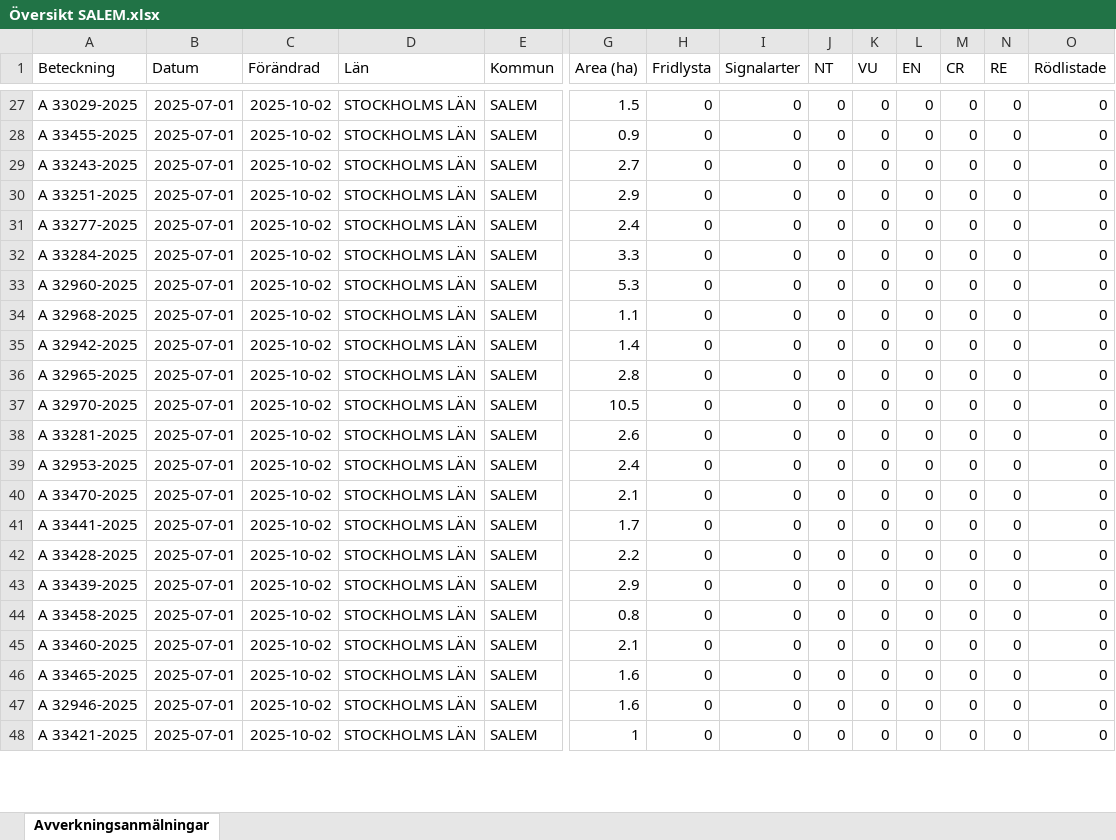
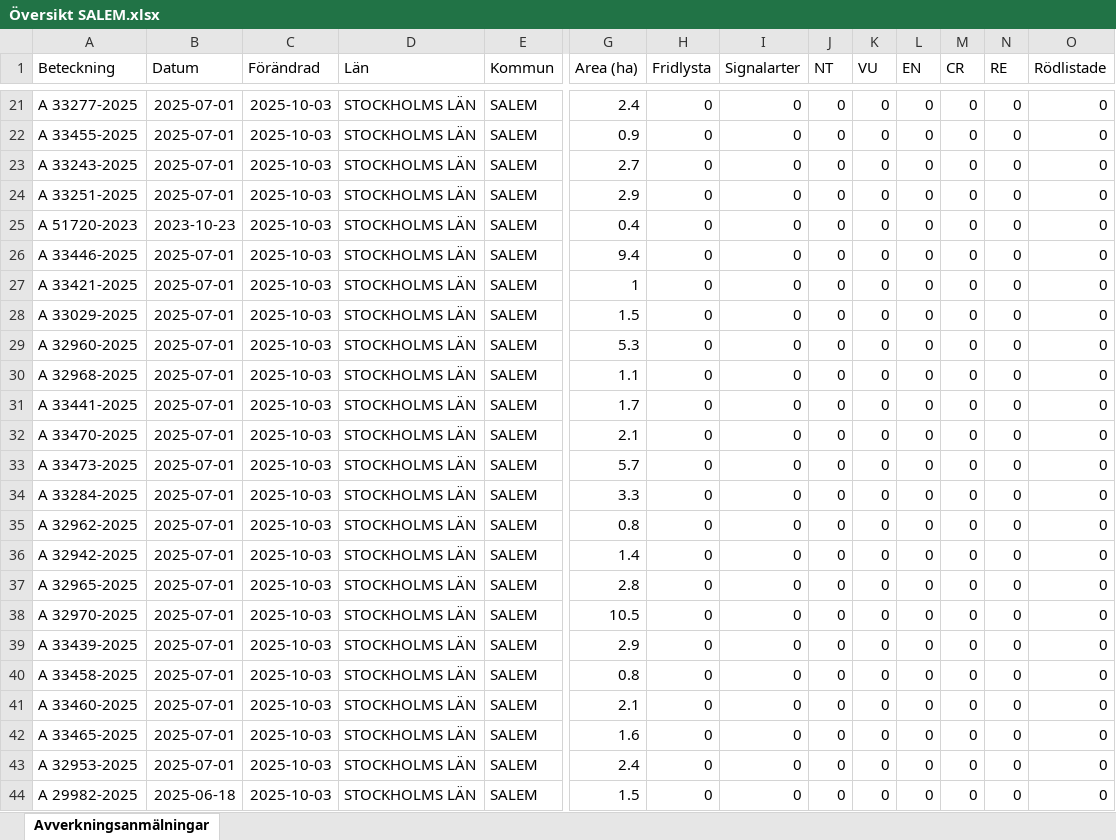
Before and after one commit to klasma/Logging_0128, an Excel workbook: Översikt SALEM.xlsx, sheet Avverkningsanmälningar, drawn as a sheet; only a part is shown, gaps mark what is left out; values as stored, in another font and other column widths than the file's, no borders; addresses are those after the commit; rows hold the shown columns only; the diff covers the shown part only; the diff names each change by its address in the sheet, - before the commit and + after, or states it on an @@ line.

```diff
--- a/Översikt SALEM.xlsx (sheet Avverkningsanmälningar)
+++ b/Översikt SALEM.xlsx (sheet Avverkningsanmälningar)
-A21 (Beteckning): A 33029-2025
+A21 (Beteckning): A 33277-2025
-C21:C24 (Förändrad): 2025-10-02
+C21:C24 (Förändrad): 2025-10-03
-G21 (Area (ha)): 1.5
+G21 (Area (ha)): 2.4
+row 25: A 51720-2023 | 2023-10-23 | 2025-10-03 | STOCKHOLMS LÄN | SALEM | 0.4 | 0 | 0 | 0 | 0 | 0 | 0 | 0 | 0
-A26 (Beteckning): A 33277-2025
+A26 (Beteckning): A 33446-2025
-C26:C27 (Förändrad): 2025-10-02
+C26:C27 (Förändrad): 2025-10-03
-G26 (Area (ha)): 2.4
+G26 (Area (ha)): 9.4
-A27 (Beteckning): A 33284-2025
+A27 (Beteckning): A 33421-2025
-G27 (Area (ha)): 3.3
+G27 (Area (ha)): 1
+row 28: A 33029-2025 | 2025-07-01 | 2025-10-03 | STOCKHOLMS LÄN | SALEM | 1.5 | 0 | 0 | 0 | 0 | 0 | 0 | 0 | 0
-C29:C44 (Förändrad): 2025-10-02
+C29:C44 (Förändrad): 2025-10-03
-A31 (Beteckning): A 32942-2025
+A31 (Beteckning): A 33441-2025
-G31 (Area (ha)): 1.4
+G31 (Area (ha)): 1.7
-A32 (Beteckning): A 32965-2025
+A32 (Beteckning): A 33470-2025
-G32 (Area (ha)): 2.8
+G32 (Area (ha)): 2.1
-A33 (Beteckning): A 32970-2025
+A33 (Beteckning): A 33473-2025
-G33 (Area (ha)): 10.5
+G33 (Area (ha)): 5.7
-A34 (Beteckning): A 33281-2025
+A34 (Beteckning): A 33284-2025
-G34 (Area (ha)): 2.6
+G34 (Area (ha)): 3.3
-A35 (Beteckning): A 32953-2025
+A35 (Beteckning): A 32962-2025
-G35 (Area (ha)): 2.4
+G35 (Area (ha)): 0.8
-A36 (Beteckning): A 33470-2025
+A36 (Beteckning): A 32942-2025
-G36 (Area (ha)): 2.1
+G36 (Area (ha)): 1.4
-A37 (Beteckning): A 33441-2025
+A37 (Beteckning): A 32965-2025
-G37 (Area (ha)): 1.7
+G37 (Area (ha)): 2.8
-A38 (Beteckning): A 33428-2025
+A38 (Beteckning): A 32970-2025
-G38 (Area (ha)): 2.2
+G38 (Area (ha)): 10.5
-A43 (Beteckning): A 32946-2025
+A43 (Beteckning): A 32953-2025
-G43 (Area (ha)): 1.6
+G43 (Area (ha)): 2.4
-A44 (Beteckning): A 33421-2025
+A44 (Beteckning): A 29982-2025
-B44 (Datum): 2025-07-01
+B44 (Datum): 2025-06-18
-G44 (Area (ha)): 1
+G44 (Area (ha)): 1.5
```
Also changed, not shown: 6 added rows, 8 removed rows and 50 edited cells elsewhere in this sheet, artfynd/A 2987-2023 artfynd.xlsx, artfynd/A 2992-2023 artfynd.xlsx, 53 other files.
